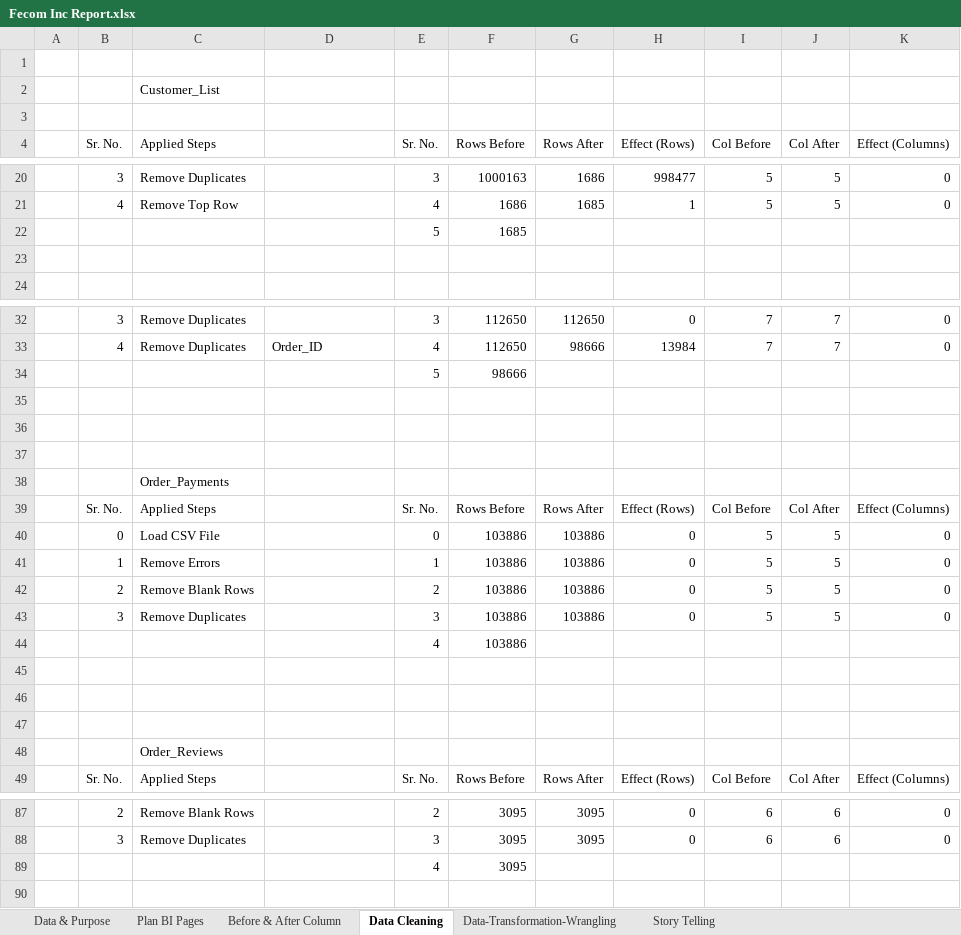
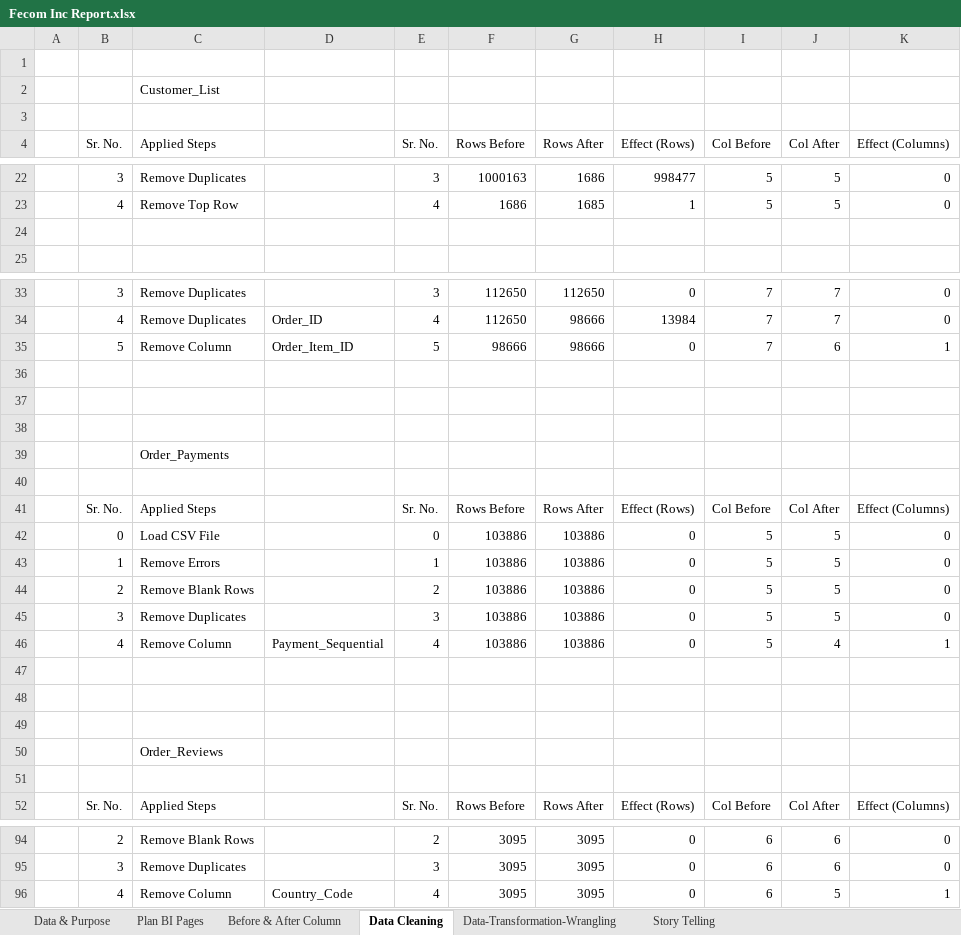
Before and after one commit to prafullwahatule/BI-Fecom-Inc-Report, an Excel workbook: Report/Fecom Inc Report.xlsx, sheet Data Cleaning, drawn as a sheet; only a part is shown, gaps mark what is left out; values as stored, in another font and other column widths than the file's, no cell formats; removed rows and columns are numbered as before the commit, all else as after; the diff covers the shown part only; the diff names each change by its address in the sheet, - before the commit and + after, or states it on an @@ line.

Commit message:
Work on Excel Report & Rename Some Columns

```diff
--- a/Report/Fecom Inc Report.xlsx (sheet Data Cleaning)
+++ b/Report/Fecom Inc Report.xlsx (sheet Data Cleaning)
-row 22:  |  |  |  | 5 | 1685
-row 34:  |  |  |  | 5 | 98666
+row 35:  | 5 | Remove Column | Order_Item_ID | 5 | 98666 | 98666 | 0 | 7 | 6 | 1
+row 40: (empty)
-row 44:  |  |  |  | 4 | 103886
+row 46:  | 4 | Remove Column | Payment_Sequential | 4 | 103886 | 103886 | 0 | 5 | 4 | 1
+row 51: (empty)
-row 89:  |  |  |  | 4 | 3095
+row 96:  | 4 | Remove Column | Country_Code | 4 | 3095 | 3095 | 0 | 6 | 5 | 1
```
Also changed, not shown: 9 added rows, 3 removed rows and 10 edited cells elsewhere in this sheet, sheet Data-Transformation-Wrangling, sheet Before & After Column, cell formats, formulas that keep their value, 2 other files.
